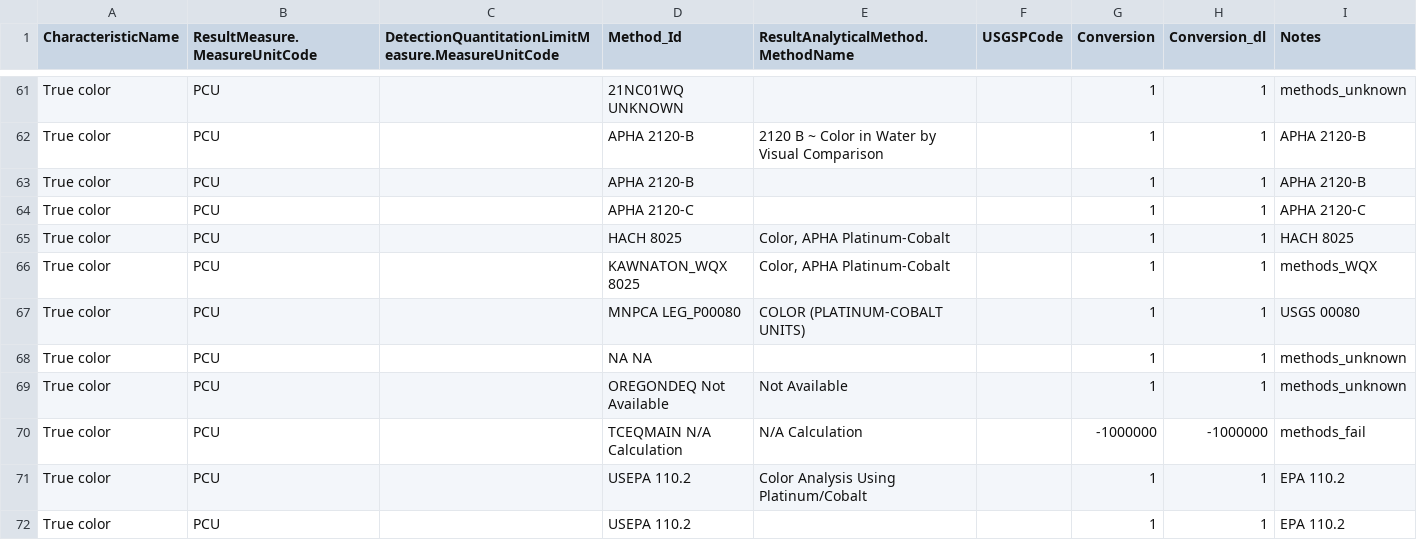
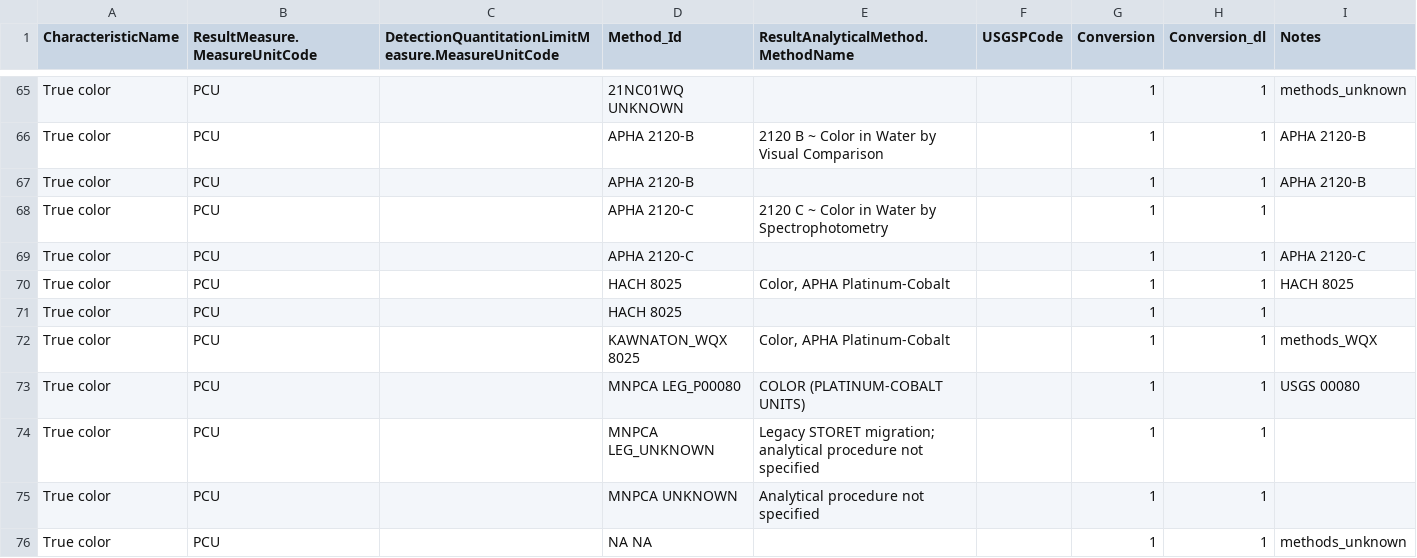
Before and after one commit to cont-limno/lagos_database, a CSV file: conversion_files/TColor_Methods_Conversion.csv, drawn as a sheet; only a part is shown, gaps mark what is left out; the shorter side is filled out with more unchanged rows; the diff covers the shown part only.

```diff
--- a/conversion_files/TColor_Methods_Conversion.csv
+++ b/conversion_files/TColor_Methods_Conversion.csv
@@ -63,6 +67,10 @@ True color,PCU,,APHA 2120-B,2120 B ~ Color in Water by Visual Comparison,,1,1,AP
 True color,PCU,,APHA 2120-B,,,1,1,APHA 2120-B
+True color,PCU,,APHA 2120-C,2120 C ~ Color in Water by Spectrophotometry,,1,1,
 True color,PCU,,APHA 2120-C,,,1,1,APHA 2120-C
 True color,PCU,,HACH 8025,"Color, APHA Platinum-Cobalt",,1,1,HACH 8025
+True color,PCU,,HACH 8025,,,1,1,
 True color,PCU,,KAWNATON_WQX 8025,"Color, APHA Platinum-Cobalt",,1,1,methods_WQX
 True color,PCU,,MNPCA LEG_P00080,COLOR (PLATINUM-COBALT UNITS),,1,1,USGS 00080
+True color,PCU,,MNPCA LEG_UNKNOWN,Legacy STORET migration; analytical procedure not specified,,1,1,
+True color,PCU,,MNPCA UNKNOWN,Analytical procedure not specified,,1,1,
 True color,PCU,,NA NA,,,1,1,methods_unknown
```
Also changed, not shown: 9 added rows elsewhere in this file, conversion_files/ApparColor_Methods_Conversion.csv, conversion_files/Salinity_Methods_Conversion.csv.
